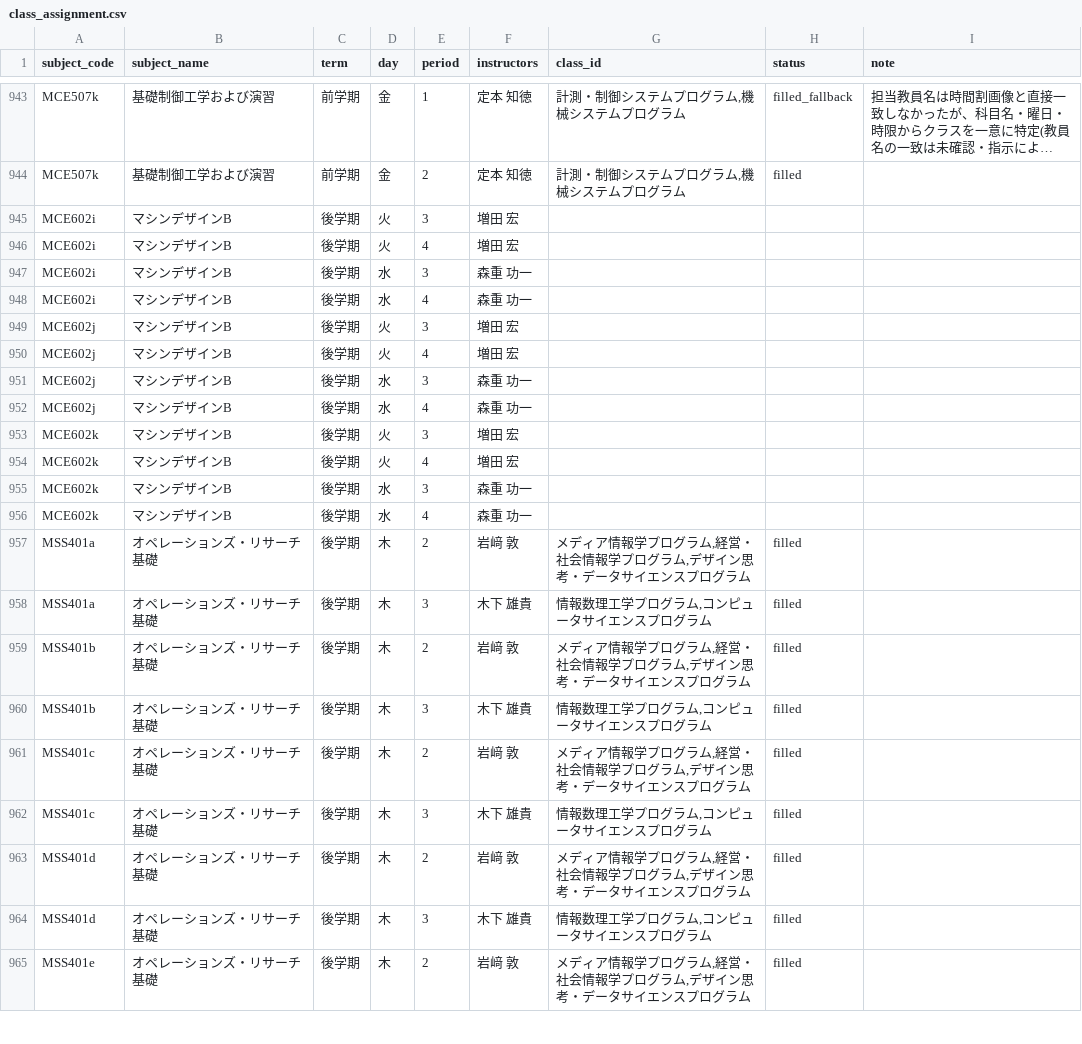
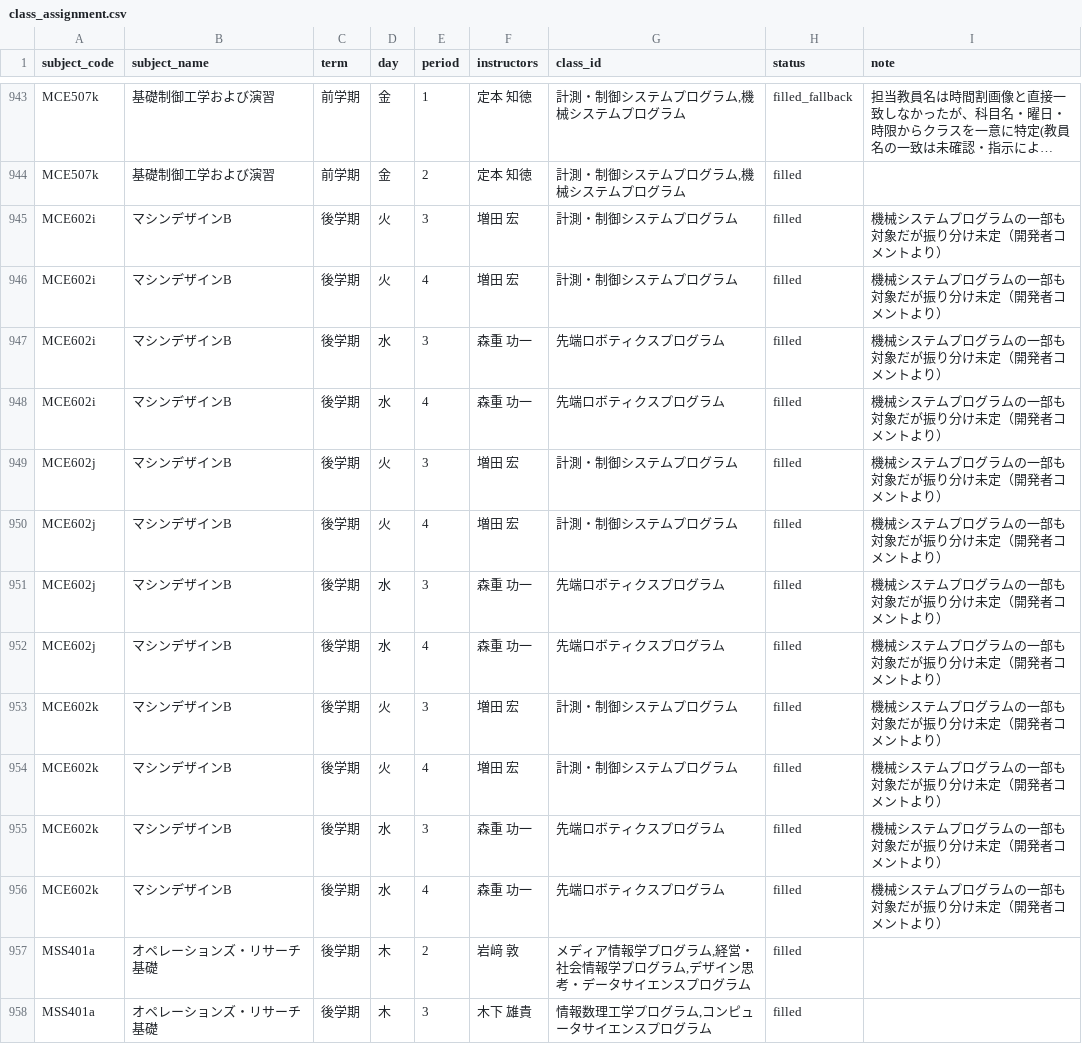
Before and after one commit to weedy-seadragon/uec-credit-route, a CSV file: data/timetable/class_assignment.csv, drawn as a sheet; only a part is shown, gaps mark what is left out; the shorter side is filled out with more unchanged rows; long unchanged cells end in …; the diff names each change by its address in the sheet, - before the commit and + after, or states it on an @@ line.

```diff
--- a/data/timetable/class_assignment.csv
+++ b/data/timetable/class_assignment.csv
-G945:G946 (class_id): (empty)
+G945:G946 (class_id): 計測・制御システムプログラム
-H945:H956 (status): (empty)
+H945:H956 (status): filled
-I945:I956 (note): (empty)
+I945:I956 (note): 機械システムプログラムの一部も対象だが振り分け未定（開発者コメントより）
-G947:G948 (class_id): (empty)
+G947:G948 (class_id): 先端ロボティクスプログラム
-G949:G950 (class_id): (empty)
+G949:G950 (class_id): 計測・制御システムプログラム
-G951:G952 (class_id): (empty)
+G951:G952 (class_id): 先端ロボティクスプログラム
-G953:G954 (class_id): (empty)
+G953:G954 (class_id): 計測・制御システムプログラム
-G955:G956 (class_id): (empty)
+G955:G956 (class_id): 先端ロボティクスプログラム
```
Also changed, not shown: data/timetable/class_assignment_filled.csv, 2 other files.
